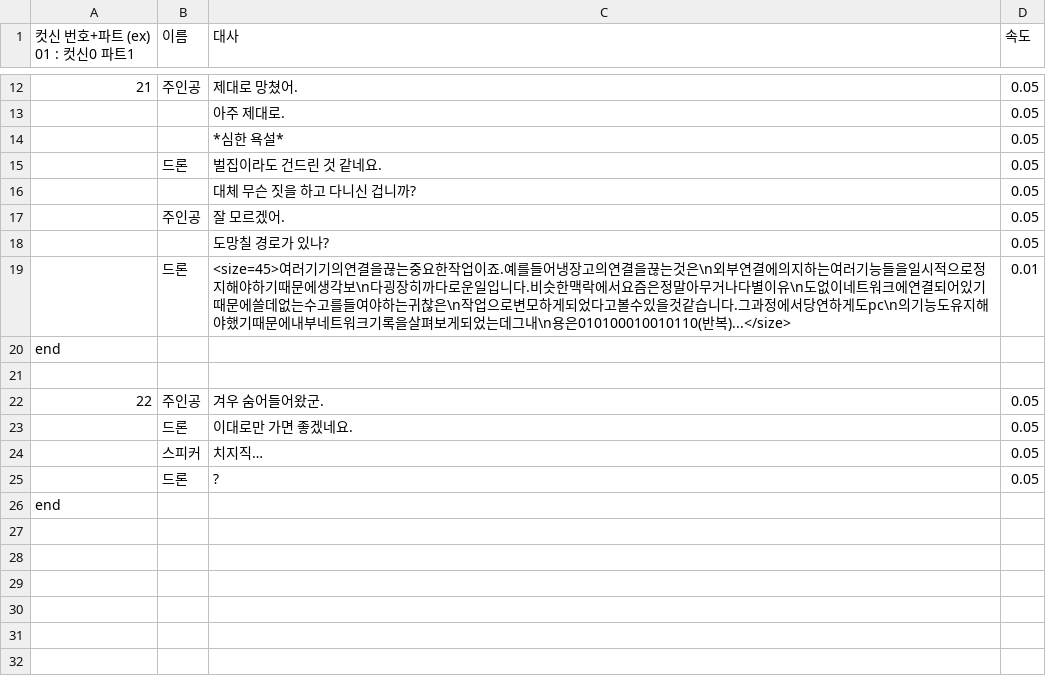
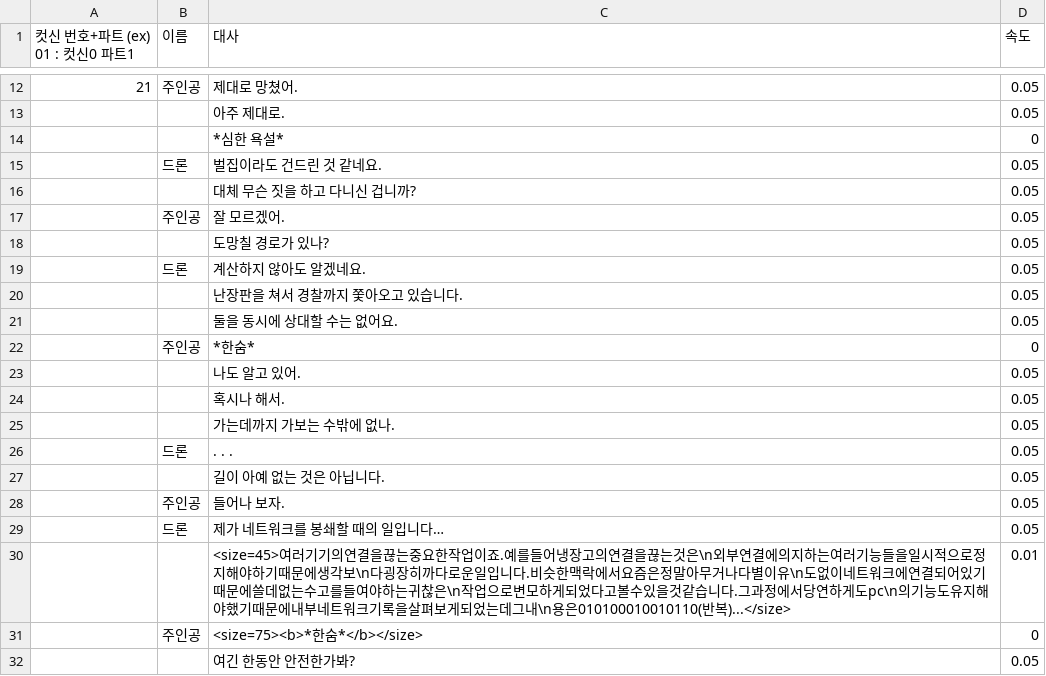
Before and after one commit to catsnakedog/NeonTraces, a CSV file: Assets/Data/DialogueDataFile.csv, drawn as a sheet; only a part is shown, gaps mark what is left out; the shorter side is filled out with more unchanged rows; addresses are those after the commit; the diff covers the shown part only; the diff names each change by its address in the sheet, - before the commit and + after, or states it on an @@ line.

```diff
--- a/Assets/Data/DialogueDataFile.csv
+++ b/Assets/Data/DialogueDataFile.csv
-D14 (속도): 0.05
+D14 (속도): 0
+row 19:  | 드론 | 계산하지 않아도 알겠네요. | 0.05
+row 20:  |  | 난장판을 쳐서 경찰까지 쫓아오고 있습니다. | 0.05
+row 21:  |  | 둘을 동시에 상대할 수는 없어요. | 0.05
+row 22:  | 주인공 | *한숨* | 0
+row 23:  |  | 나도 알고 있어. | 0.05
+row 24:  |  | 혹시나 해서. | 0.05
+row 25:  |  | 가는데까지 가보는 수밖에 없나. | 0.05
+row 26:  | 드론 | . . . | 0.05
+row 27:  |  | 길이 아예 없는 것은 아닙니다. | 0.05
+row 28:  | 주인공 | 들어나 보자. | 0.05
+row 29:  | 드론 | 제가 네트워크를 봉쇄할 때의 일입니다… | 0.05
-B30 (이름): 드론
+B30 (이름): (empty)
+row 31:  | 주인공 | <size=75><b>*한숨*</b></size> | 0
+row 32:  |  | 여긴 한동안 안전한가봐? | 0.05
```
Also changed, not shown: 27 added rows elsewhere in this file, 6 other files.
